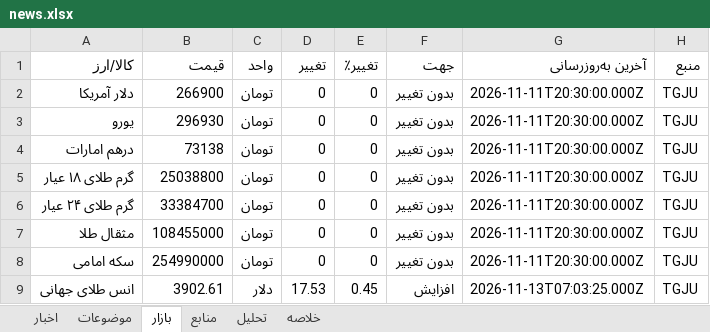
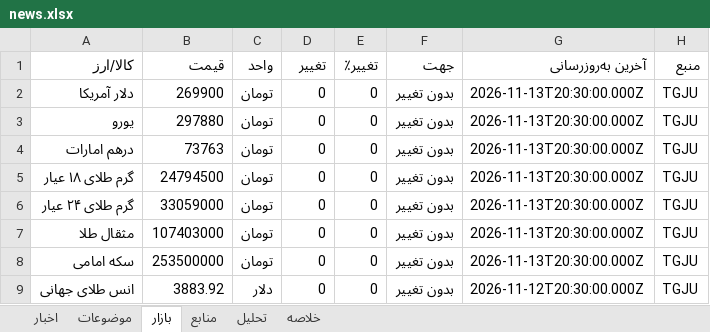
Before and after one commit to legolasoriginall/news-radar, an Excel workbook: news.xlsx, sheet بازار, drawn as a sheet; values as stored, in another font and other column widths than the file's, no borders; the diff names each change by its address in the sheet, - before the commit and + after, or states it on an @@ line.

```diff
--- a/news.xlsx (sheet بازار)
+++ b/news.xlsx (sheet بازار)
-B2 (قیمت): 266900
+B2 (قیمت): 269900
-G2:G8 (آخرین به‌روزرسانی): 2026-11-11T20:30:00.000Z
+G2:G8 (آخرین به‌روزرسانی): 2026-11-13T20:30:00.000Z
-B3 (قیمت): 296930
+B3 (قیمت): 297880
-B4 (قیمت): 73138
+B4 (قیمت): 73763
-B5 (قیمت): 25038800
+B5 (قیمت): 24794500
-B6 (قیمت): 33384700
+B6 (قیمت): 33059000
-B7 (قیمت): 108455000
+B7 (قیمت): 107403000
-B8 (قیمت): 254990000
+B8 (قیمت): 253500000
-B9 (قیمت): 3902.61
+B9 (قیمت): 3883.92
-D9 (تغییر): 17.53
+D9 (تغییر): 0
-E9 (تغییر٪): 0.45
+E9 (تغییر٪): 0
-F9 (جهت): افزایش
+F9 (جهت): بدون تغییر
-G9 (آخرین به‌روزرسانی): 2026-11-13T07:03:25.000Z
+G9 (آخرین به‌روزرسانی): 2026-11-12T20:30:00.000Z
```
Also changed, not shown: sheet اخبار, sheet منابع, sheet موضوعات, sheet تحلیل, sheet خلاصه, 21 other files.
